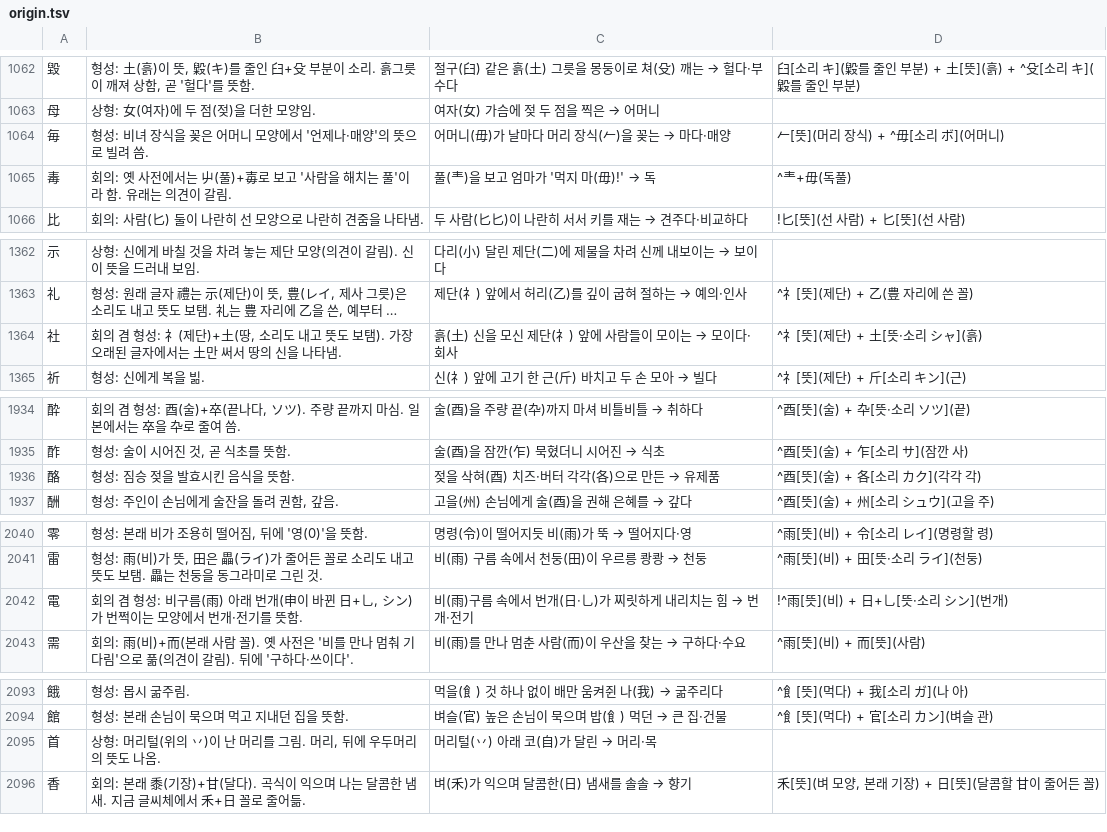
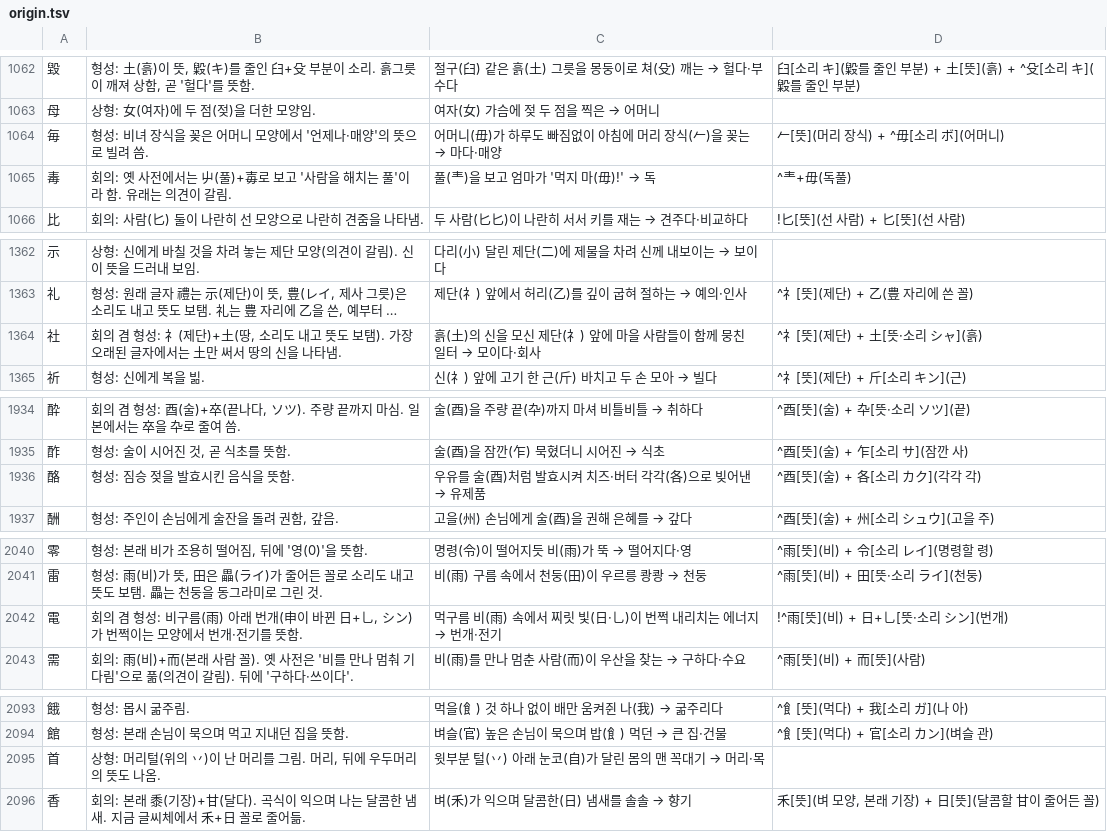
Before and after one commit to ggumtak/test, a TSV file: app/src/main/assets/origin.tsv, drawn as a sheet; only a part is shown, gaps mark what is left out; long unchanged cells end in …; the diff covers the shown part only; the diff names each change by its address in the sheet, - before the commit and + after, or states it on an @@ line.

```diff
--- a/app/src/main/assets/origin.tsv
+++ b/app/src/main/assets/origin.tsv
@@ C1064: 어머니(毋)가 날마다 머리 장식(𠂉)을 꽂는 → 마다·매양 → 어머니(毋)가 하루도 빠짐없이 아침에 머리 장식(𠂉)을 꽂는 → 마다·매양 @@
@@ C1364: 흙(土) 신을 모신 제단(礻) 앞에 사람들이 모이는 → 모이다·회사 → 흙(土)의 신을 모신 제단(礻) 앞에 마을 사람들이 함께 뭉친 일터 → 모이다·회사 @@
@@ C1936: 젖을 삭혀(酉) 치즈·버터 각각(各)으로 만든 → 유제품 → 우유를 술(酉)처럼 발효시켜 치즈·버터 각각(各)으로 빚어낸 → 유제품 @@
@@ C2042: 비(雨)구름 속에서 번개(日·乚)가 찌릿하게 내리치는 힘 → 번개·전기 → 먹구름 비(雨) 속에서 찌릿 빛(日·乚)이 번쩍 내리치는 에너지 → 번개·전기 @@
@@ C2095: 머리털(丷) 아래 코(自)가 달린 → 머리·목 → 윗부분 털(丷) 아래 눈코(自)가 달린 몸의 맨 꼭대기 → 머리·목 @@
```
Also changed, not shown: 13 edited cells elsewhere in this file, 6 other files.
